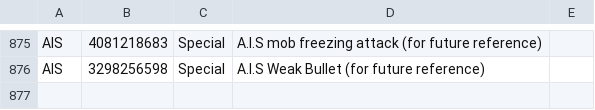
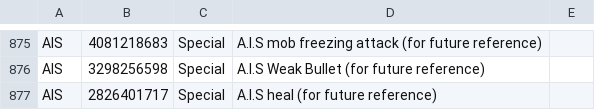
Before and after one commit to VariantXYZ/PSO2ACT, a CSV file: PSO2ACT/skills.csv, drawn as a sheet; only a part is shown, gaps mark what is left out; the diff names each change by its address in the sheet, - before the commit and + after, or states it on an @@ line.

Commit message:
cause resta is on list ¯\_(ツ)_/¯

```diff
--- a/PSO2ACT/skills.csv
+++ b/PSO2ACT/skills.csv
+row 877: AIS | 2826401717 | Special | A.I.S heal (for future reference)
```
